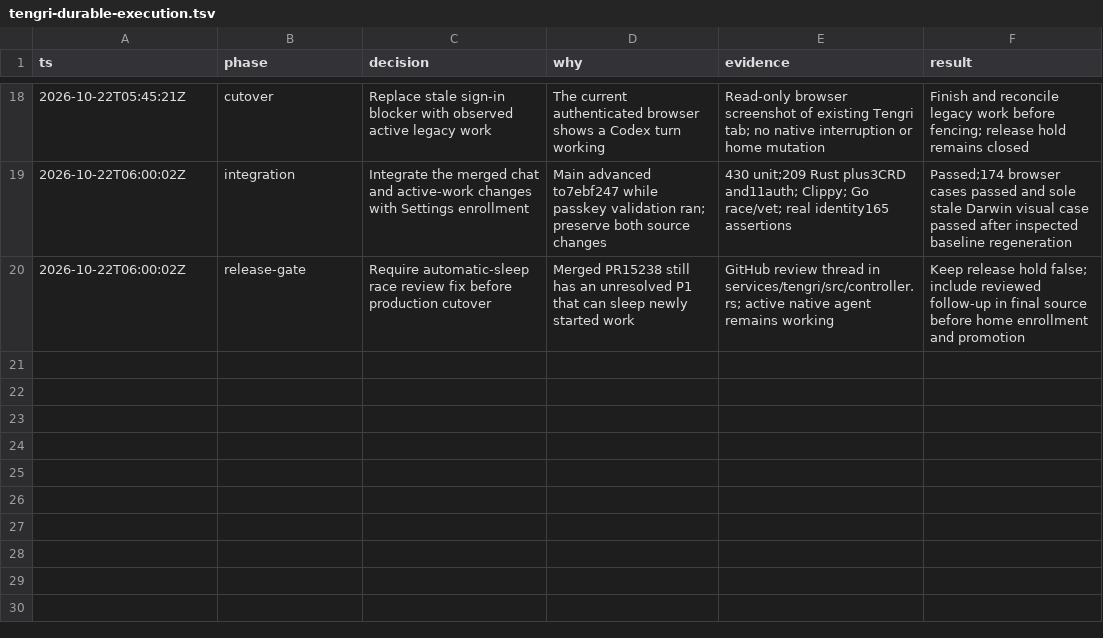
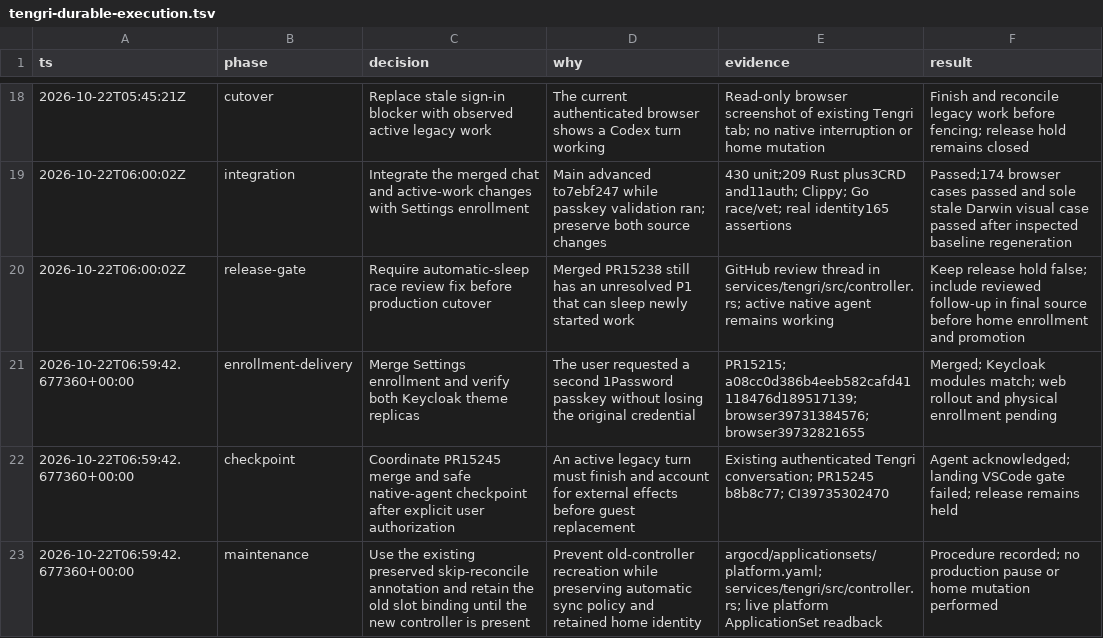
Before and after one commit to gregkonush/lab, a TSV file: .audit/tengri-durable-execution.tsv, drawn as a sheet; only a part is shown, gaps mark what is left out.

Commit message:
docs(tengri): document retained-home API cutover

```diff
--- a/.audit/tengri-durable-execution.tsv
+++ b/.audit/tengri-durable-execution.tsv
@@ -20 +20,4 @@ ts	phase	decision	why	evidence	result
 2026-10-22T06:00:02Z	release-gate	Require automatic-sleep race review fix before production cutover	Merged PR15238 still has an unresolved P1 that can sleep newly started work	GitHub review thread in services/tengri/src/controller.rs; active native agent remains working	Keep release hold false; include reviewed follow-up in final source before home enrollment and promotion
+2026-10-22T06:59:42.677360+00:00	enrollment-delivery	Merge Settings enrollment and verify both Keycloak theme replicas	The user requested a second 1Password passkey without losing the original credential	PR15215; a08cc0d386b4eeb582cafd41118476d189517139; browser39731384576; browser39732821655	Merged; Keycloak modules match; web rollout and physical enrollment pending
+2026-10-22T06:59:42.677360+00:00	checkpoint	Coordinate PR15245 merge and safe native-agent checkpoint after explicit user authorization	An active legacy turn must finish and account for external effects before guest replacement	Existing authenticated Tengri conversation; PR15245 b8b8c77; CI39735302470	Agent acknowledged; landing VSCode gate failed; release remains held
+2026-10-22T06:59:42.677360+00:00	maintenance	Use the existing preserved skip-reconcile annotation and retain the old slot binding until the new controller is present	Prevent old-controller recreation while preserving automatic sync policy and retained home identity	argocd/applicationsets/platform.yaml; services/tengri/src/controller.rs; live platform ApplicationSet readback	Procedure recorded; no production pause or home mutation performed
```
Also changed, not shown: 2 other files.
